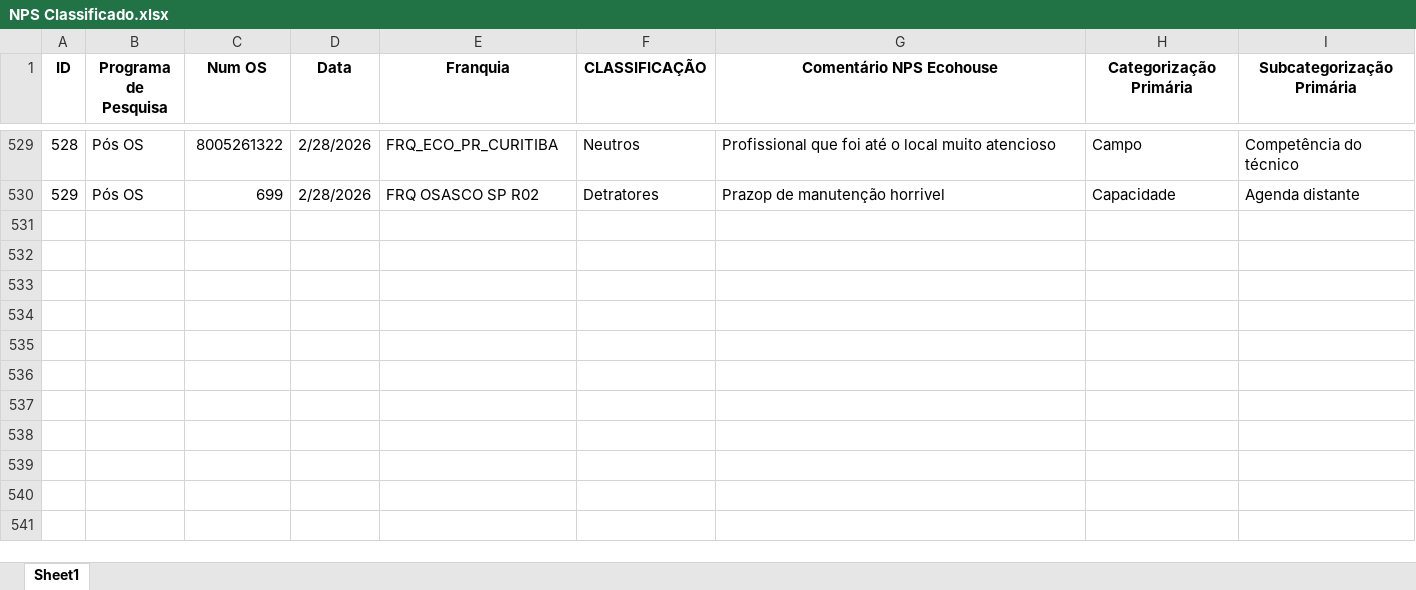
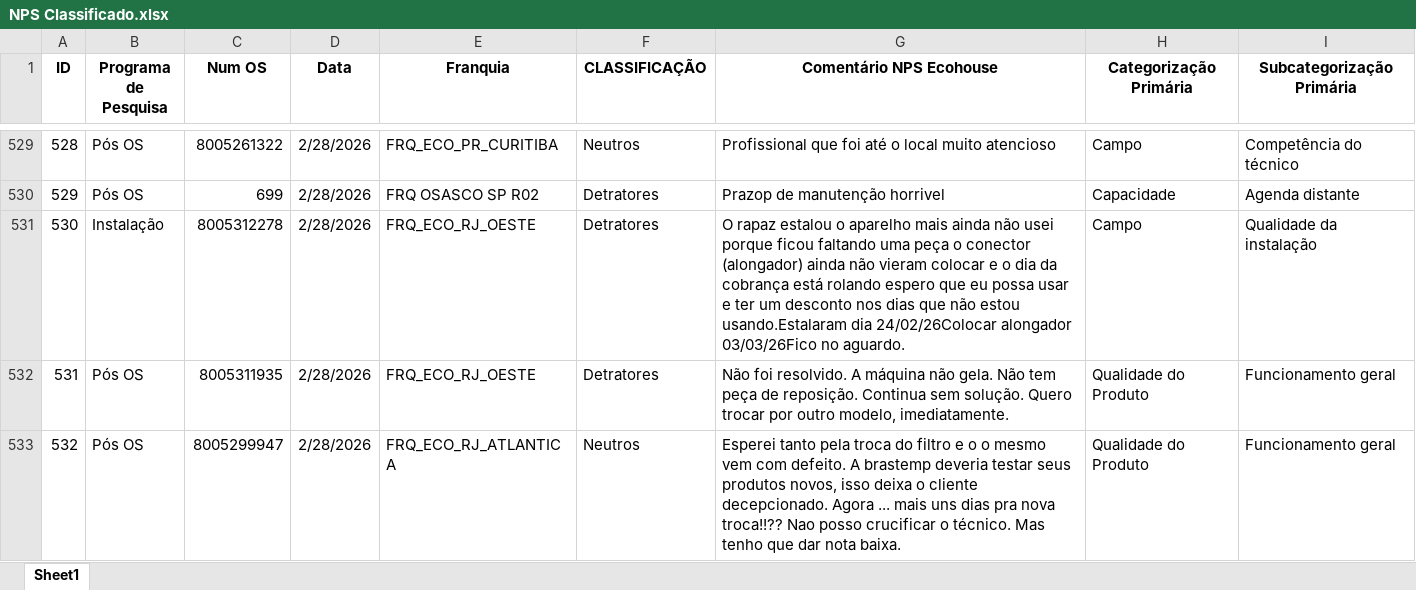
Before and after one commit to eduardacjr/NPSMedalliaequaltricsculligan, an Excel workbook: NPS Classificado.xlsx, sheet Sheet1, drawn as a sheet; only a part is shown, gaps mark what is left out; values as stored, in another font and other column widths than the file's, no borders; the diff names each change by its address in the sheet, - before the commit and + after, or states it on an @@ line.

```diff
--- a/NPS Classificado.xlsx (sheet Sheet1)
+++ b/NPS Classificado.xlsx (sheet Sheet1)
+row 531: 530 | Instalação | 8005312278 | 2/28/2026 | FRQ_ECO_RJ_OESTE | Detratores | O rapaz estalou o aparelho mais ainda não usei porque ficou faltando uma peça o conector (alongador) ainda não vieram colocar e o dia da cobrança está rolando espero que eu possa usar e ter um desconto nos dias que não estou usando.Estalaram dia 24/02/26Colocar alongador 03/03/26Fico no aguardo. | Campo | Qualidade da instalação
+row 532: 531 | Pós OS | 8005311935 | 2/28/2026 | FRQ_ECO_RJ_OESTE | Detratores | Não foi resolvido. A máquina não gela. Não tem peça de reposição. Continua sem solução. Quero trocar por outro modelo, imediatamente. | Qualidade do Produto | Funcionamento geral
+row 533: 532 | Pós OS | 8005299947 | 2/28/2026 | FRQ_ECO_RJ_ATLANTICA | Neutros | Esperei tanto pela troca do filtro e o o mesmo vem com defeito. A brastemp deveria testar seus produtos novos, isso deixa o cliente decepcionado. Agora ... mais uns dias pra nova troca!!?? Nao posso crucificar o técnico. Mas tenho que dar nota baixa. | Qualidade do Produto | Funcionamento geral
```
Also changed, not shown: 2 other files.
